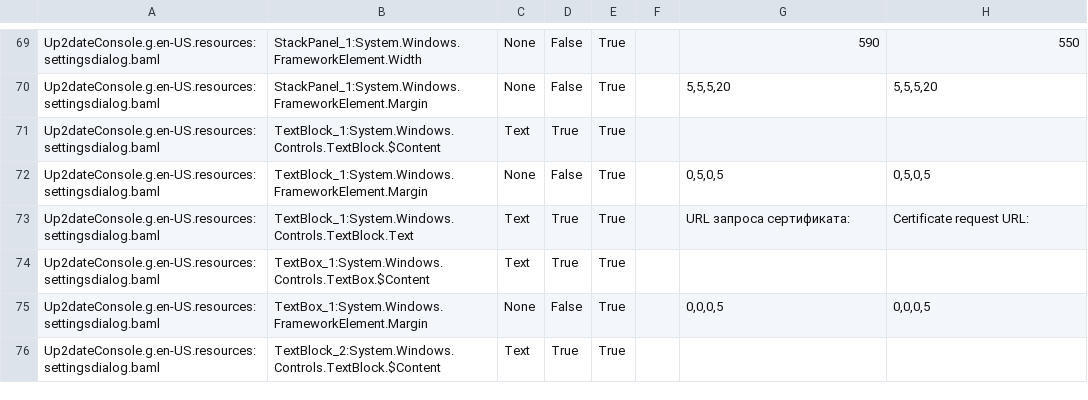
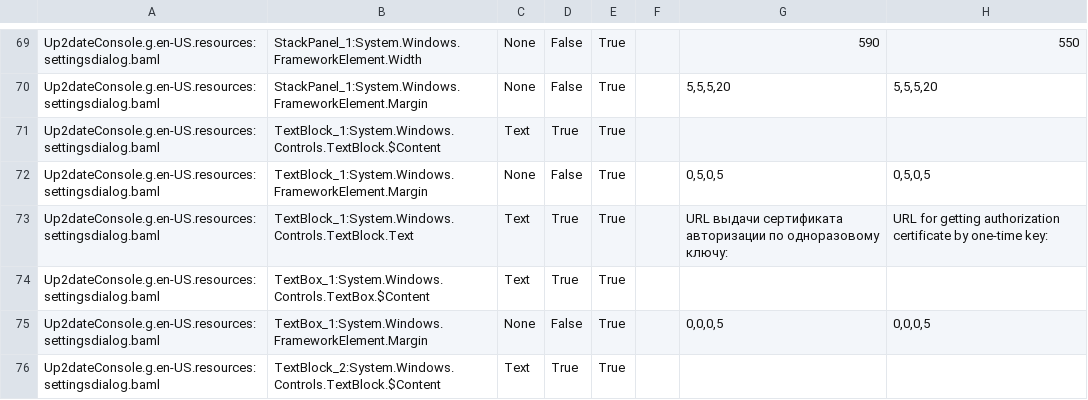
Before and after one commit to rtsoft-sdc/up2date-win, a CSV file: Up2dateService/Up2dateConsole/Localization/Up2dateConsole_ru-RU.csv, drawn as a sheet; only a part is shown, gaps mark what is left out; the diff names each change by its address in the sheet, - before the commit and + after, or states it on an @@ line.

```diff
--- a/Up2dateService/Up2dateConsole/Localization/Up2dateConsole_ru-RU.csv
+++ b/Up2dateService/Up2dateConsole/Localization/Up2dateConsole_ru-RU.csv
-G73: URL запроса сертификата:
+G73: URL выдачи сертификата авторизации по одноразовому ключу:
-H73: Certificate request URL:
+H73: URL for getting authorization certificate by one-time key:
```
Also changed, not shown: 1 other file.
